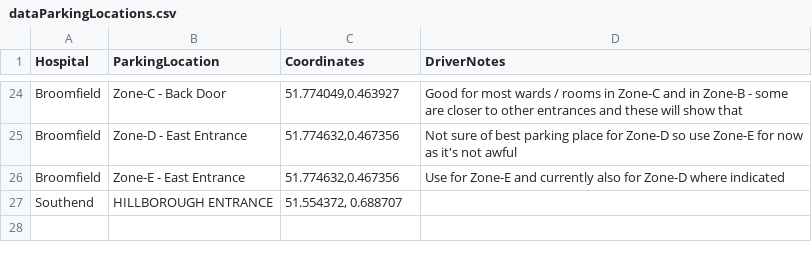
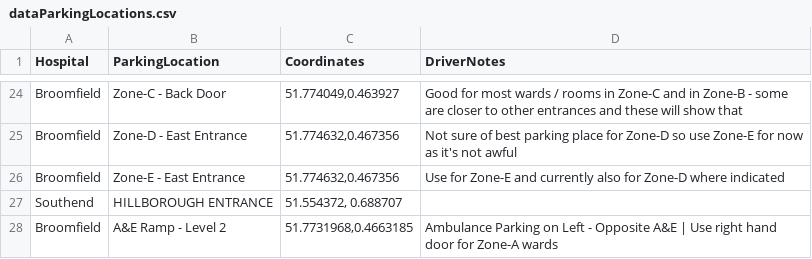
Before and after one commit to dougwinch2-stack/SimpleParkingApp, a CSV file: dataParkingLocations.csv, drawn as a sheet; only a part is shown, gaps mark what is left out.

Commit message:
Update dataParkingLocations.csv

```diff
--- a/dataParkingLocations.csv
+++ b/dataParkingLocations.csv
@@ -27 +27,2 @@ Broomfield,Zone-E - East Entrance,"51.774632,0.467356",Use for Zone-E and curren
 Southend,HILLBOROUGH ENTRANCE,"51.554372, 0.688707",
+Broomfield,A&E Ramp - Level 2,"51.7731968,0.4663185","Ambulance Parking on Left - Opposite A&E | Use right hand door for Zone-A wards"
```
